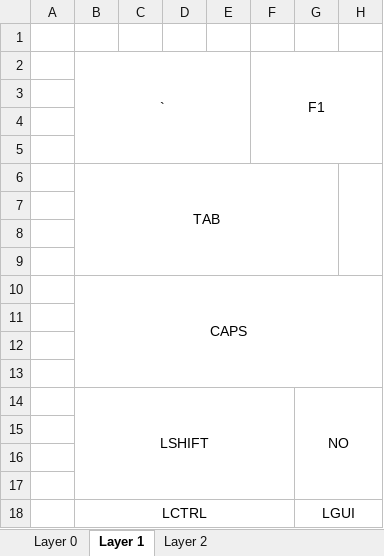
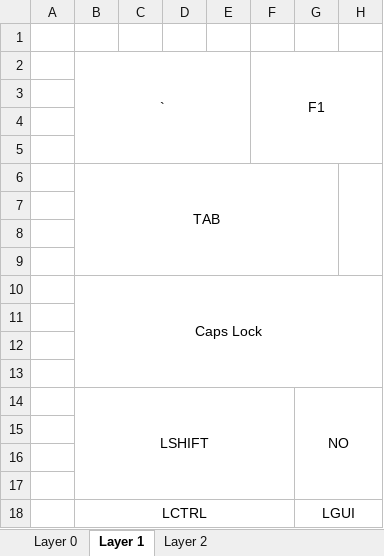
Before and after one commit to VincentiusNg/KeyBoard, an Excel workbook: Keyboard_Layout_ver003.xlsx, sheet Layer 1, drawn as a sheet; only a part is shown; values as stored, in another font and other column widths than the file's, no borders; the diff names each change by its address in the sheet, - before the commit and + after, or states it on an @@ line.

```diff
--- a/Keyboard_Layout_ver003.xlsx (sheet Layer 1)
+++ b/Keyboard_Layout_ver003.xlsx (sheet Layer 1)
-B10: CAPS
+B10: Caps Lock
```
Also changed, not shown: sheet Layer 2, sheet Layer 0.
